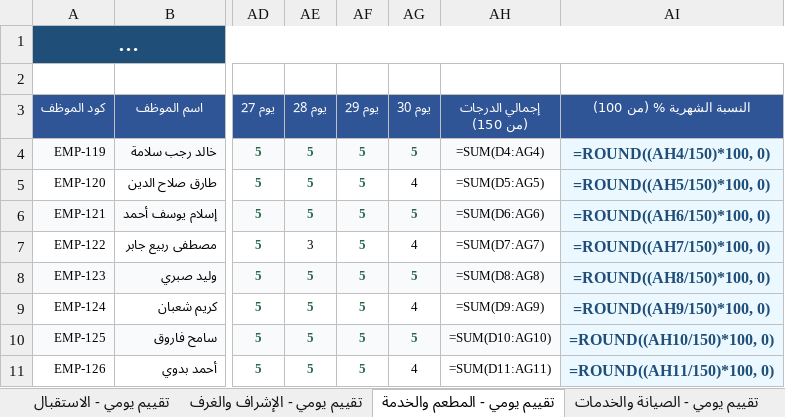
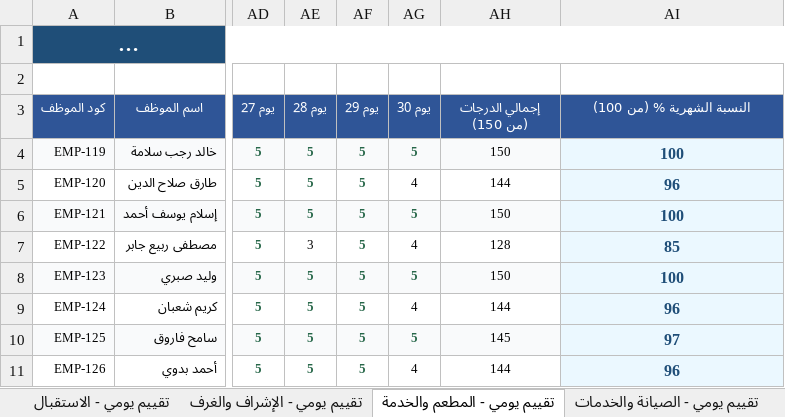
Before and after one commit to kamelelmangalify/Henu-hotel, an Excel workbook: 01_Accounting_System/جدول_رواتب_وتقييم_30_موظف_الشهري.xlsx, sheet تقييم يومي - المطعم والخدمة, drawn as a sheet; only a part is shown, gaps mark what is left out; long unchanged cells end in …; values as stored, in another font and other column widths than the file's, no borders; formulas without a stored value are shown as written; the diff names each change by its address in the sheet, - before the commit and + after, or states it on an @@ line.

```diff
--- a/01_Accounting_System/جدول_رواتب_وتقييم_30_موظف_الشهري.xlsx (sheet تقييم يومي - المطعم والخدمة)
+++ b/01_Accounting_System/جدول_رواتب_وتقييم_30_موظف_الشهري.xlsx (sheet تقييم يومي - المطعم والخدمة)
-AH4 (إجمالي الدرجات (من 150)): =SUM(D4:AG4)
+AH4 (إجمالي الدرجات (من 150)): 150
-AI4 (النسبة الشهرية % (من 100)): =ROUND((AH4/150)*100, 0)
+AI4 (النسبة الشهرية % (من 100)): 100
-AH5 (إجمالي الدرجات (من 150)): =SUM(D5:AG5)
+AH5 (إجمالي الدرجات (من 150)): 144
-AI5 (النسبة الشهرية % (من 100)): =ROUND((AH5/150)*100, 0)
+AI5 (النسبة الشهرية % (من 100)): 96
-AH6 (إجمالي الدرجات (من 150)): =SUM(D6:AG6)
+AH6 (إجمالي الدرجات (من 150)): 150
-AI6 (النسبة الشهرية % (من 100)): =ROUND((AH6/150)*100, 0)
+AI6 (النسبة الشهرية % (من 100)): 100
-AH7 (إجمالي الدرجات (من 150)): =SUM(D7:AG7)
+AH7 (إجمالي الدرجات (من 150)): 128
-AI7 (النسبة الشهرية % (من 100)): =ROUND((AH7/150)*100, 0)
+AI7 (النسبة الشهرية % (من 100)): 85
-AH8 (إجمالي الدرجات (من 150)): =SUM(D8:AG8)
+AH8 (إجمالي الدرجات (من 150)): 150
-AI8 (النسبة الشهرية % (من 100)): =ROUND((AH8/150)*100, 0)
+AI8 (النسبة الشهرية % (من 100)): 100
-AH9 (إجمالي الدرجات (من 150)): =SUM(D9:AG9)
+AH9 (إجمالي الدرجات (من 150)): 144
-AI9 (النسبة الشهرية % (من 100)): =ROUND((AH9/150)*100, 0)
+AI9 (النسبة الشهرية % (من 100)): 96
-AH10 (إجمالي الدرجات (من 150)): =SUM(D10:AG10)
+AH10 (إجمالي الدرجات (من 150)): 145
-AI10 (النسبة الشهرية % (من 100)): =ROUND((AH10/150)*100, 0)
+AI10 (النسبة الشهرية % (من 100)): 97
-AH11 (إجمالي الدرجات (من 150)): =SUM(D11:AG11)
+AH11 (إجمالي الدرجات (من 150)): 144
-AI11 (النسبة الشهرية % (من 100)): =ROUND((AH11/150)*100, 0)
+AI11 (النسبة الشهرية % (من 100)): 96
```
Also changed, not shown: sheet تقييم يومي - الإشراف والغرف, sheet كشف الرواتب والتقييم الشهري, sheet تقييم يومي - الاستقبال, sheet تقييم يومي - الصيانة والخدمات, 4 other files.
